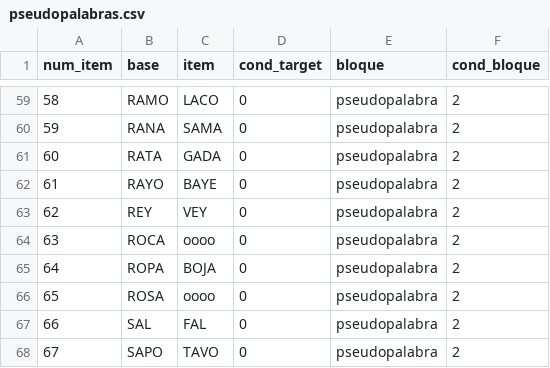
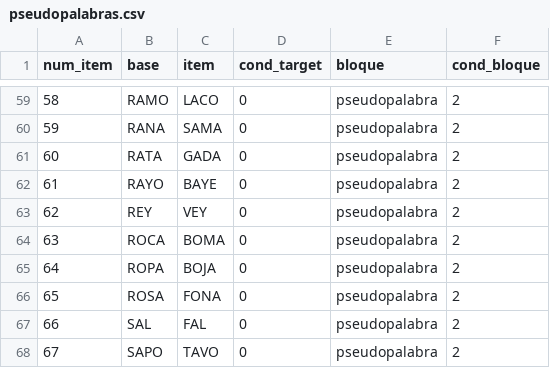
Before and after one commit to almadana/proclex-psychopy, a CSV file: lucia-master1/pseudopalabras.csv, drawn as a sheet; only a part is shown, gaps mark what is left out.

```diff
--- a/lucia-master1/pseudopalabras.csv
+++ b/lucia-master1/pseudopalabras.csv
@@ -63,5 +63,5 @@ num_item,base,item,cond_target,bloque,cond_bloque
 62,REY,VEY,0,pseudopalabra,2
-63,ROCA,oooo,0,pseudopalabra,2
+63,ROCA,BOMA,0,pseudopalabra,2
 64,ROPA,BOJA,0,pseudopalabra,2
-65,ROSA,oooo,0,pseudopalabra,2
+65,ROSA,FONA,0,pseudopalabra,2
 66,SAL,FAL,0,pseudopalabra,2
```
Also changed, not shown: lucia-master1/estimulos_task2_posta.csv, 2 other files.
